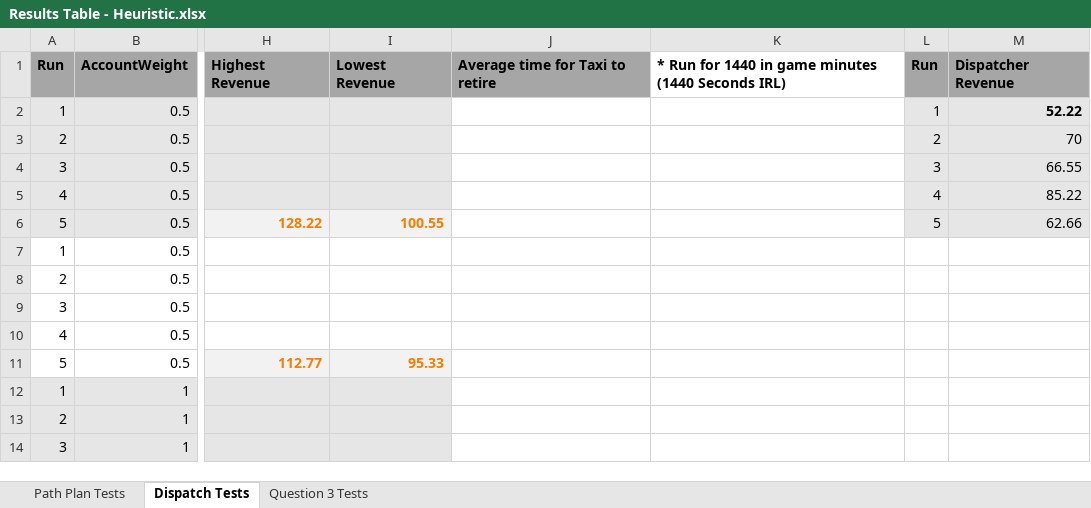
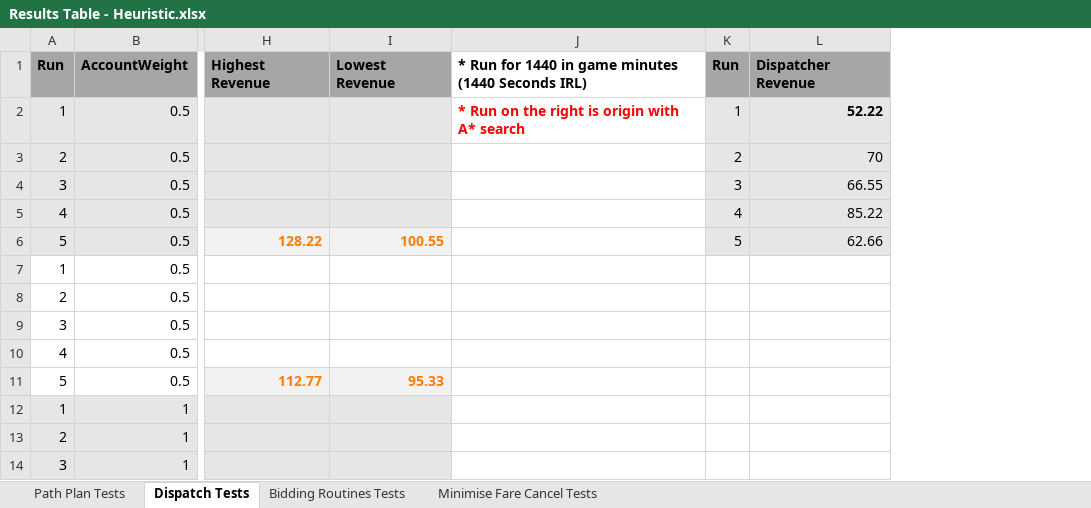
Before and after one commit to JohnnyVH2/RoboUber, an Excel workbook: Results Table - Heuristic.xlsx, sheet Dispatch Tests, drawn as a sheet; only a part is shown, gaps mark what is left out; values as stored, in another font and other column widths than the file's, no borders; removed rows and columns are numbered as before the commit, all else as after; the diff names each change by its address in the sheet, - before the commit and + after, or states it on an @@ line.

Commit message:
Added Question 1 and 2 Tests

```diff
--- a/Results Table - Heuristic.xlsx (sheet Dispatch Tests)
+++ b/Results Table - Heuristic.xlsx (sheet Dispatch Tests)
-sheet tab: Question 3 Tests
+sheet tab: Bidding Routines Tests
+sheet tab: Minimise Fare Cancel Tests
-column J, row 1: Average time for Taxi to retire
-J2: (empty)
+J2: * Run on the right is origin with A* search
```
Also changed, not shown: sheet Path Plan Tests, formulas that keep their value, charts or pictures.
